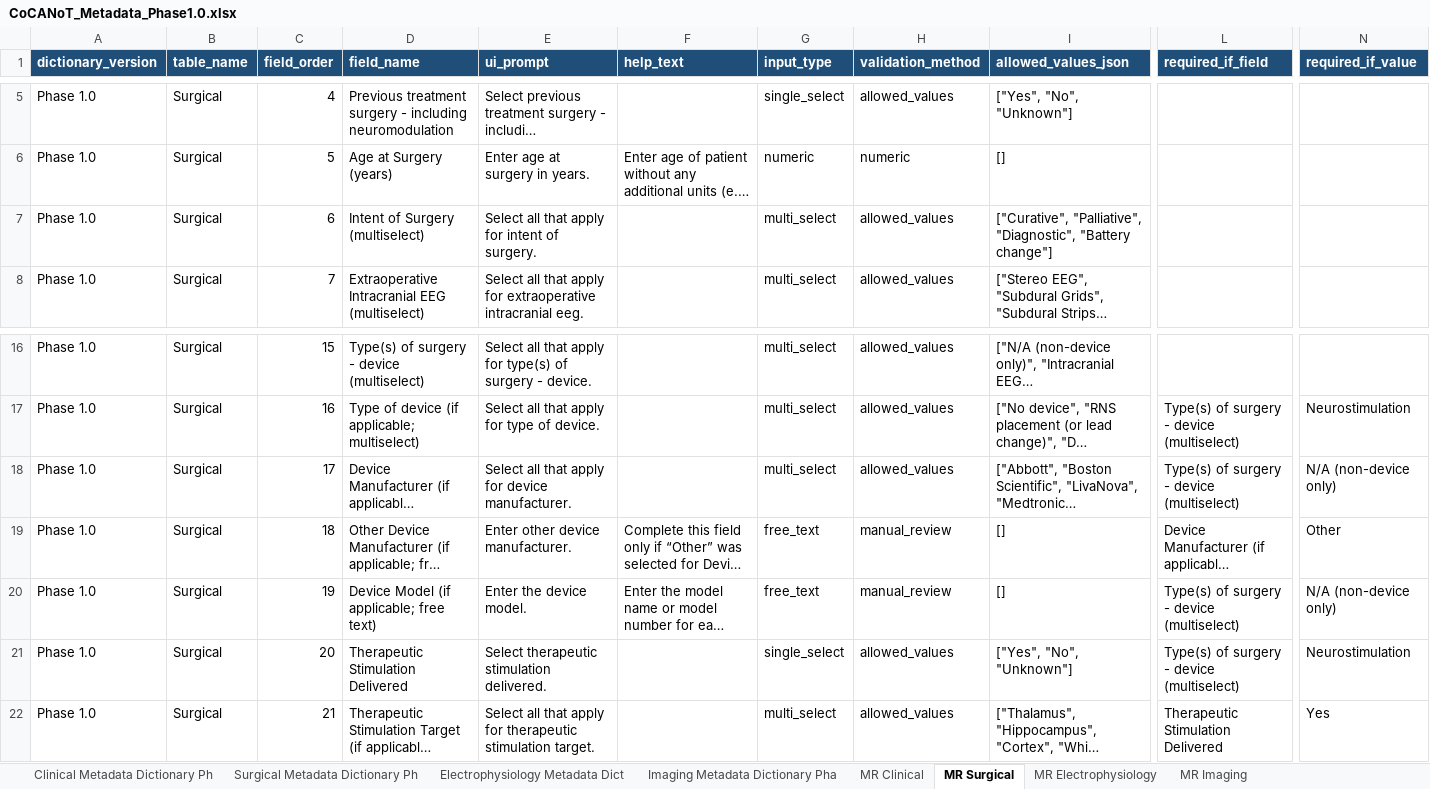
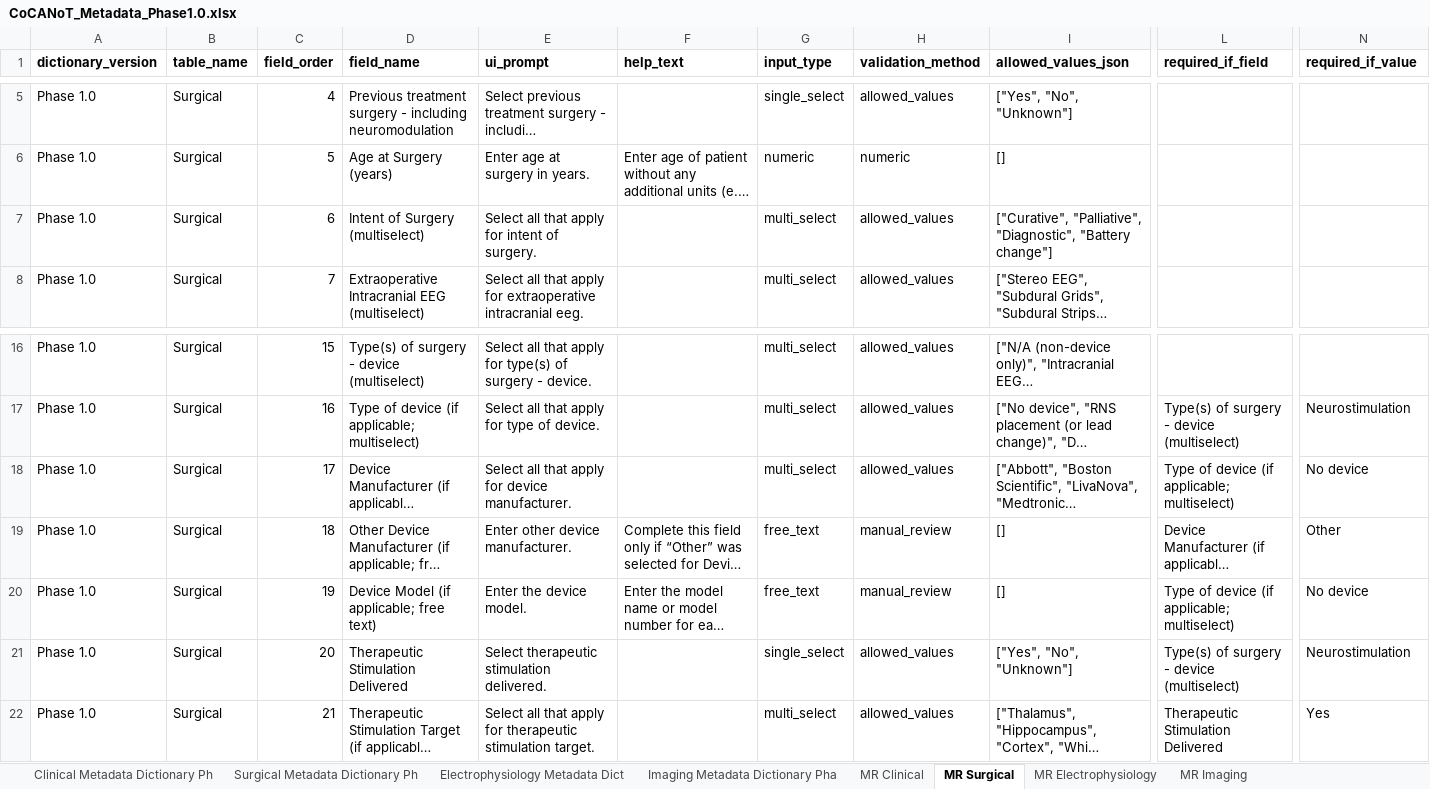
Before and after one commit to andreaarfn/CoCANoT-Pipelines, an Excel workbook: MetadataPipeline/dictionaries/CoCANoT_Metadata_Phase1.0.xlsx, sheet MR Surgical, drawn as a sheet; only a part is shown, gaps mark what is left out; long unchanged cells end in …; values as stored, in another font and other column widths than the file's, no borders; conditional formats and table styles not drawn; ↵ is a line break in a cell; the diff covers the shown part only; the diff names each change by its address in the sheet, - before the commit and + after, or states it on an @@ line.

```diff
--- a/MetadataPipeline/dictionaries/CoCANoT_Metadata_Phase1.0.xlsx (sheet MR Surgical)
+++ b/MetadataPipeline/dictionaries/CoCANoT_Metadata_Phase1.0.xlsx (sheet MR Surgical)
@@ A1:N1 fill: #1F4E78 → none, text colour: #FFFFFF → black @@
-D7 (field_name): Intent of Surgery ↵ (multiselect)
+D7 (field_name): Intent of Surgery (multiselect)
-L18 (required_if_field): Type(s) of surgery - device (multiselect)
+L18 (required_if_field): Type of device (if applicable; multiselect)
-N18 (required_if_value): N/A (non-device only)
+N18 (required_if_value): No device
-L20 (required_if_field): Type(s) of surgery - device (multiselect)
+L20 (required_if_field): Type of device (if applicable; multiselect)
-N20 (required_if_value): N/A (non-device only)
+N20 (required_if_value): No device
```
Also changed, not shown: cell formats elsewhere in this sheet, 39 other files.
